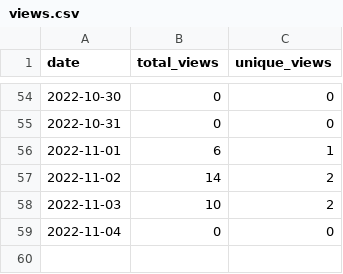
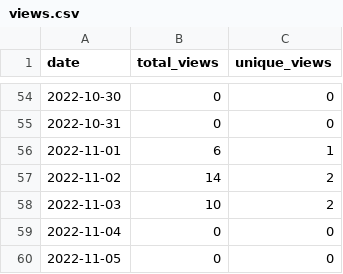
Before and after one commit to MatthewBentz/Comp3350, a CSV file: .traffic/views.csv, drawn as a sheet; only a part is shown, gaps mark what is left out; the diff names each change by its address in the sheet, - before the commit and + after, or states it on an @@ line.

```diff
--- a/.traffic/views.csv
+++ b/.traffic/views.csv
+row 60: 2022-11-05 | 0 | 0
```
Also changed, not shown: .traffic/clones.csv, 3 other files.
